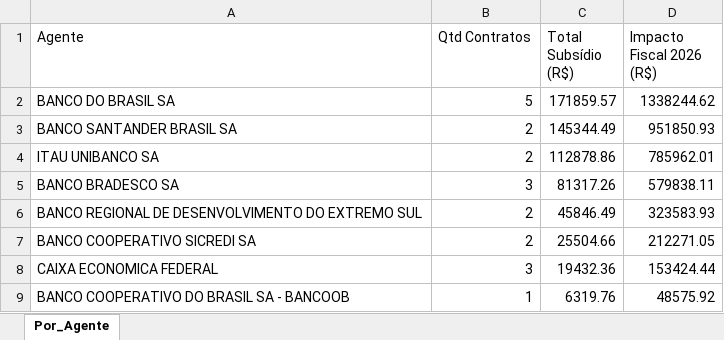
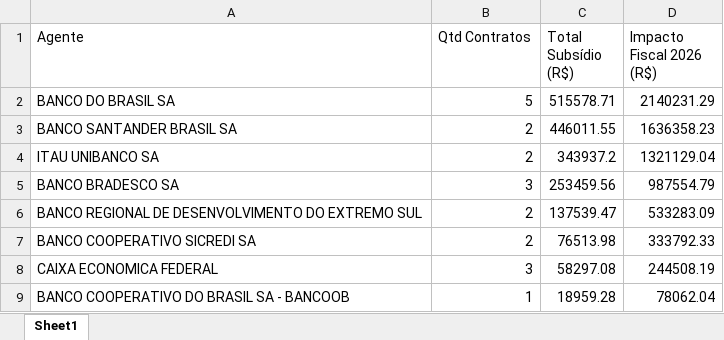
Before and after one commit to cafla19791-tech/SEC--data-analysys, an Excel workbook: output/resumo_por_agente.xlsx, sheet Sheet1, drawn as a sheet; values as stored, in another font and other column widths than the file's, no borders; the diff names each change by its address in the sheet, - before the commit and + after, or states it on an @@ line.

```diff
--- a/output/resumo_por_agente.xlsx (sheet Sheet1)
+++ b/output/resumo_por_agente.xlsx (sheet Sheet1)
-sheet tab: Por_Agente
+sheet tab: Sheet1
-C2 (Total Subsídio (R$)): 171859.57
+C2 (Total Subsídio (R$)): 515578.71
-D2 (Impacto Fiscal 2026 (R$)): 1338244.62
+D2 (Impacto Fiscal 2026 (R$)): 2140231.29
-C3 (Total Subsídio (R$)): 145344.49
+C3 (Total Subsídio (R$)): 446011.55
-D3 (Impacto Fiscal 2026 (R$)): 951850.93
+D3 (Impacto Fiscal 2026 (R$)): 1636358.23
-C4 (Total Subsídio (R$)): 112878.86
+C4 (Total Subsídio (R$)): 343937.2
-D4 (Impacto Fiscal 2026 (R$)): 785962.01
+D4 (Impacto Fiscal 2026 (R$)): 1321129.04
-C5 (Total Subsídio (R$)): 81317.26
+C5 (Total Subsídio (R$)): 253459.56
-D5 (Impacto Fiscal 2026 (R$)): 579838.11
+D5 (Impacto Fiscal 2026 (R$)): 987554.79
-C6 (Total Subsídio (R$)): 45846.49
+C6 (Total Subsídio (R$)): 137539.47
-D6 (Impacto Fiscal 2026 (R$)): 323583.93
+D6 (Impacto Fiscal 2026 (R$)): 533283.09
-C7 (Total Subsídio (R$)): 25504.66
+C7 (Total Subsídio (R$)): 76513.98
-D7 (Impacto Fiscal 2026 (R$)): 212271.05
+D7 (Impacto Fiscal 2026 (R$)): 333792.33
-C8 (Total Subsídio (R$)): 19432.36
+C8 (Total Subsídio (R$)): 58297.08
-D8 (Impacto Fiscal 2026 (R$)): 153424.44
+D8 (Impacto Fiscal 2026 (R$)): 244508.19
-C9 (Total Subsídio (R$)): 6319.76
+C9 (Total Subsídio (R$)): 18959.28
-D9 (Impacto Fiscal 2026 (R$)): 48575.92
+D9 (Impacto Fiscal 2026 (R$)): 78062.04
```
Also changed, not shown: output/impacto_fiscal_por_ano.xlsx, output/resumo_contratos.xlsx, 11 other files.
